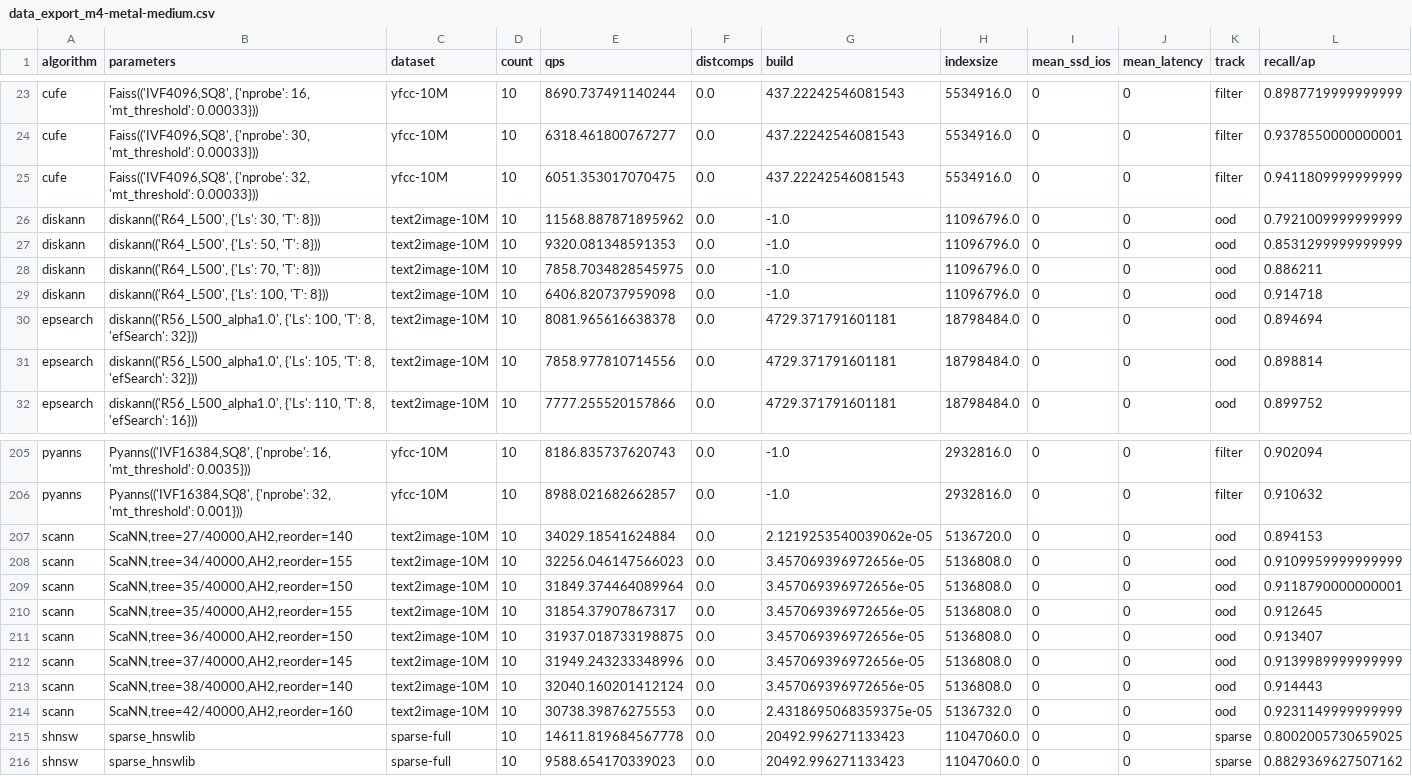
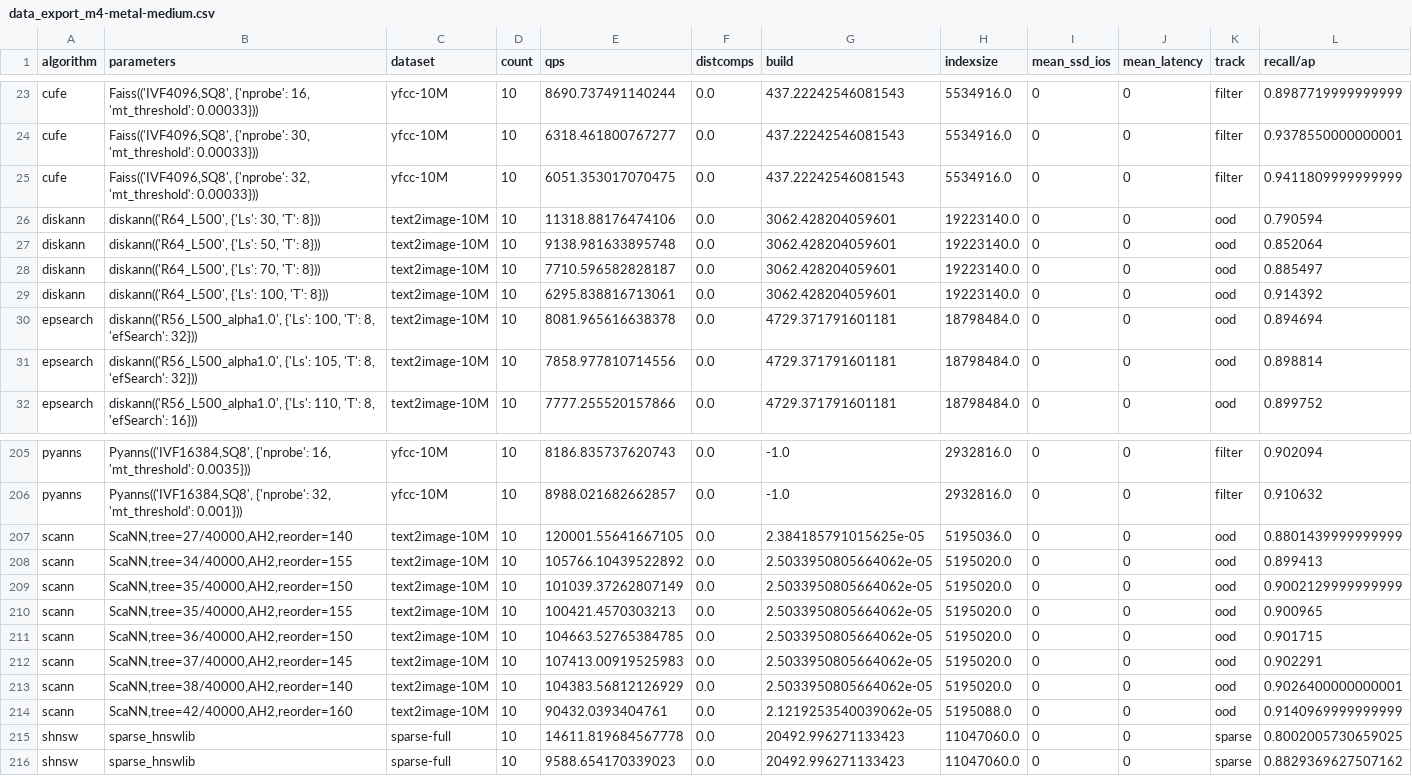
Before and after one commit to harsha-simhadri/big-ann-benchmarks, a CSV file: neurips23/latitude/data_export_m4-metal-medium.csv, drawn as a sheet; only a part is shown, gaps mark what is left out.

Commit message:
merged scann PR https://github.com/arron2003/big-ann-benchmarks/tree/main and reran scann

```diff
--- a/neurips23/latitude/data_export_m4-metal-medium.csv
+++ b/neurips23/latitude/data_export_m4-metal-medium.csv
@@ -25,6 +25,6 @@ cufe,"Faiss(('IVF4096,SQ8', {'nprobe': 30, 'mt_threshold': 0.00033}))",yfcc-10M,
 cufe,"Faiss(('IVF4096,SQ8', {'nprobe': 32, 'mt_threshold': 0.00033}))",yfcc-10M,10,6051.353017070475,0.0,437.22242546081543,5534916.0,0,0,filter,0.9411809999999999
-diskann,"diskann(('R64_L500', {'Ls': 30, 'T': 8}))",text2image-10M,10,11568.887871895962,0.0,-1.0,11096796.0,0,0,ood,0.7921009999999999
-diskann,"diskann(('R64_L500', {'Ls': 50, 'T': 8}))",text2image-10M,10,9320.081348591353,0.0,-1.0,11096796.0,0,0,ood,0.8531299999999999
-diskann,"diskann(('R64_L500', {'Ls': 70, 'T': 8}))",text2image-10M,10,7858.7034828545975,0.0,-1.0,11096796.0,0,0,ood,0.886211
-diskann,"diskann(('R64_L500', {'Ls': 100, 'T': 8}))",text2image-10M,10,6406.820737959098,0.0,-1.0,11096796.0,0,0,ood,0.914718
+diskann,"diskann(('R64_L500', {'Ls': 30, 'T': 8}))",text2image-10M,10,11318.88176474106,0.0,3062.428204059601,19223140.0,0,0,ood,0.790594
+diskann,"diskann(('R64_L500', {'Ls': 50, 'T': 8}))",text2image-10M,10,9138.981633895748,0.0,3062.428204059601,19223140.0,0,0,ood,0.852064
+diskann,"diskann(('R64_L500', {'Ls': 70, 'T': 8}))",text2image-10M,10,7710.596582828187,0.0,3062.428204059601,19223140.0,0,0,ood,0.885497
+diskann,"diskann(('R64_L500', {'Ls': 100, 'T': 8}))",text2image-10M,10,6295.838816713061,0.0,3062.428204059601,19223140.0,0,0,ood,0.914392
 epsearch,"diskann(('R56_L500_alpha1.0', {'Ls': 100, 'T': 8, 'efSearch': 32}))",text2image-10M,10,8081.965616638378,0.0,4729.371791601181,18798484.0,0,0,ood,0.894694
@@ -206,10 +206,10 @@ pyanns,"Pyanns(('IVF16384,SQ8', {'nprobe': 16, 'mt_threshold': 0.0035}))",yfcc-1
 pyanns,"Pyanns(('IVF16384,SQ8', {'nprobe': 32, 'mt_threshold': 0.001}))",yfcc-10M,10,8988.021682662857,0.0,-1.0,2932816.0,0,0,filter,0.910632
-scann,"ScaNN,tree=27/40000,AH2,reorder=140",text2image-10M,10,34029.18541624884,0.0,2.1219253540039062e-05,5136720.0,0,0,ood,0.894153
-scann,"ScaNN,tree=34/40000,AH2,reorder=155",text2image-10M,10,32256.046147566023,0.0,3.457069396972656e-05,5136808.0,0,0,ood,0.9109959999999999
-scann,"ScaNN,tree=35/40000,AH2,reorder=150",text2image-10M,10,31849.374464089964,0.0,3.457069396972656e-05,5136808.0,0,0,ood,0.9118790000000001
-scann,"ScaNN,tree=35/40000,AH2,reorder=155",text2image-10M,10,31854.37907867317,0.0,3.457069396972656e-05,5136808.0,0,0,ood,0.912645
-scann,"ScaNN,tree=36/40000,AH2,reorder=150",text2image-10M,10,31937.018733198875,0.0,3.457069396972656e-05,5136808.0,0,0,ood,0.913407
-scann,"ScaNN,tree=37/40000,AH2,reorder=145",text2image-10M,10,31949.243233348996,0.0,3.457069396972656e-05,5136808.0,0,0,ood,0.9139989999999999
-scann,"ScaNN,tree=38/40000,AH2,reorder=140",text2image-10M,10,32040.160201412124,0.0,3.457069396972656e-05,5136808.0,0,0,ood,0.914443
-scann,"ScaNN,tree=42/40000,AH2,reorder=160",text2image-10M,10,30738.39876275553,0.0,2.4318695068359375e-05,5136732.0,0,0,ood,0.9231149999999999
+scann,"ScaNN,tree=27/40000,AH2,reorder=140",text2image-10M,10,120001.55641667105,0.0,2.384185791015625e-05,5195036.0,0,0,ood,0.8801439999999999
+scann,"ScaNN,tree=34/40000,AH2,reorder=155",text2image-10M,10,105766.10439522892,0.0,2.5033950805664062e-05,5195020.0,0,0,ood,0.899413
+scann,"ScaNN,tree=35/40000,AH2,reorder=150",text2image-10M,10,101039.37262807149,0.0,2.5033950805664062e-05,5195020.0,0,0,ood,0.9002129999999999
+scann,"ScaNN,tree=35/40000,AH2,reorder=155",text2image-10M,10,100421.4570303213,0.0,2.5033950805664062e-05,5195020.0,0,0,ood,0.900965
+scann,"ScaNN,tree=36/40000,AH2,reorder=150",text2image-10M,10,104663.52765384785,0.0,2.5033950805664062e-05,5195020.0,0,0,ood,0.901715
+scann,"ScaNN,tree=37/40000,AH2,reorder=145",text2image-10M,10,107413.00919525983,0.0,2.5033950805664062e-05,5195020.0,0,0,ood,0.902291
+scann,"ScaNN,tree=38/40000,AH2,reorder=140",text2image-10M,10,104383.56812126929,0.0,2.5033950805664062e-05,5195020.0,0,0,ood,0.9026400000000001
+scann,"ScaNN,tree=42/40000,AH2,reorder=160",text2image-10M,10,90432.0393404761,0.0,2.1219253540039062e-05,5195088.0,0,0,ood,0.9140969999999999
 shnsw,sparse_hnswlib,sparse-full,10,14611.819684567778,0.0,20492.996271133423,11047060.0,0,0,sparse,0.8002005730659025
```
